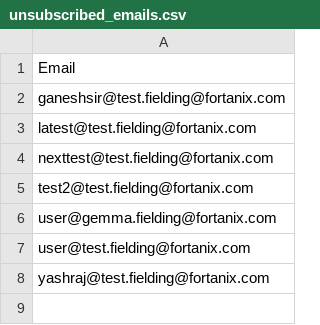
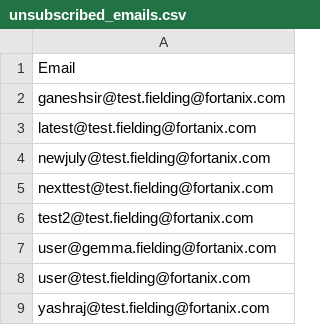
Before and after one commit to clexflex/unsubscribe, a CSV file: unsubscribed_emails.csv, drawn as a sheet.

```diff
--- a/unsubscribed_emails.csv
+++ b/unsubscribed_emails.csv
@@ -3,2 +3,3 @@ ganeshsir@test.fielding@fortanix.com
 latest@test.fielding@fortanix.com
+newjuly@test.fielding@fortanix.com
 nexttest@test.fielding@fortanix.com
```
Also changed, not shown: 2 other files.
